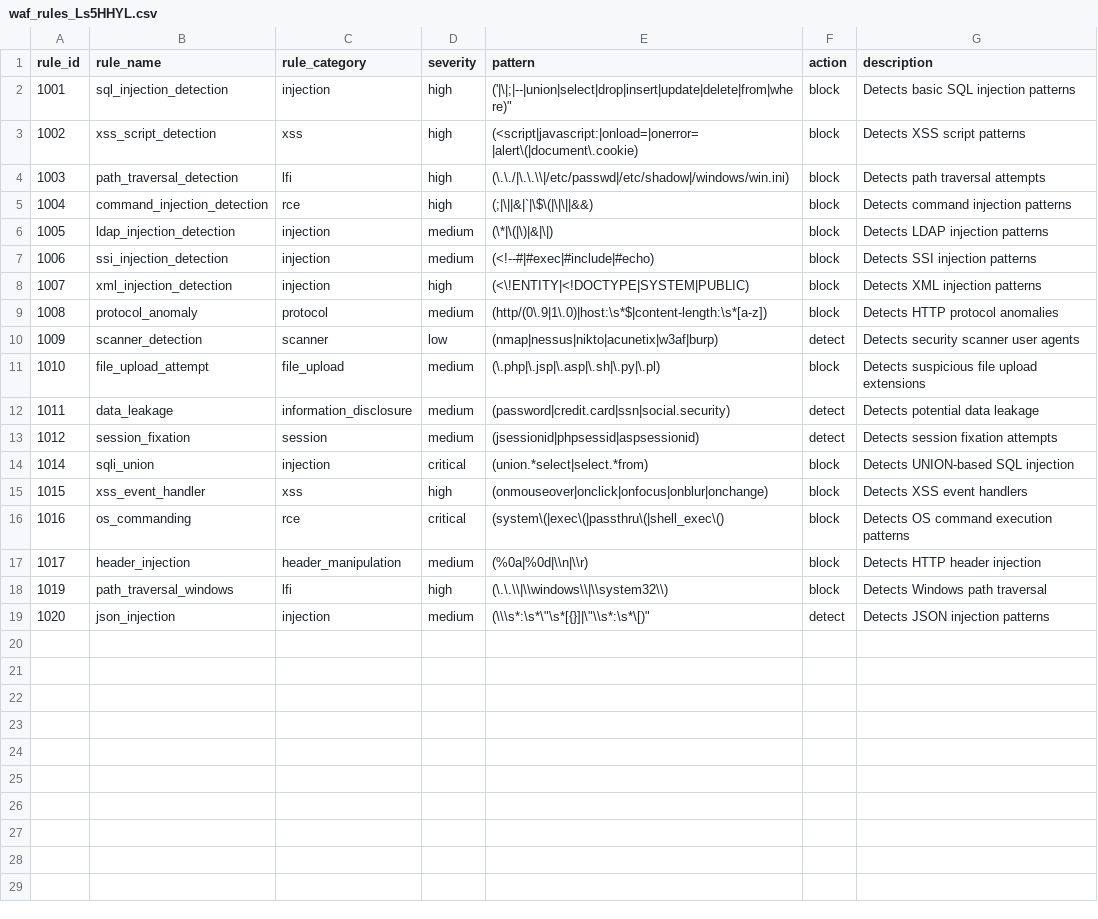
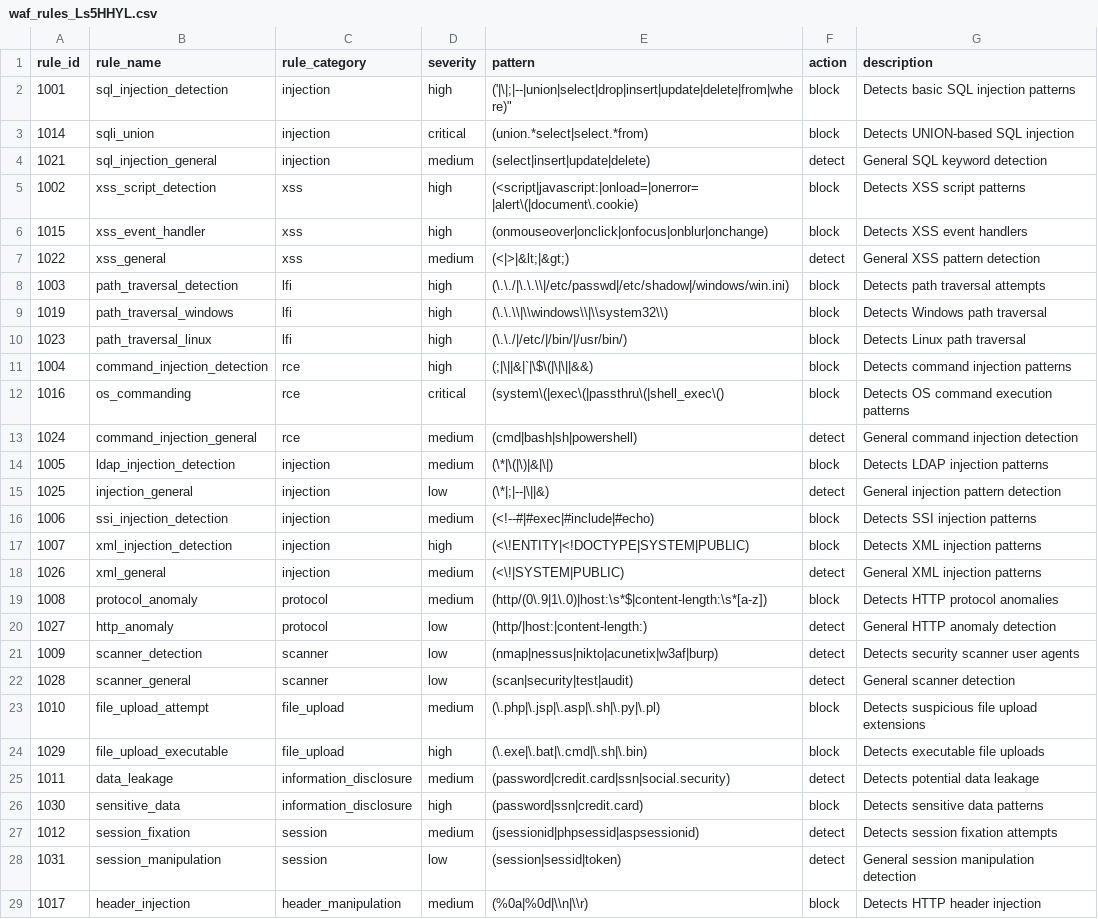
Before and after one commit to MomnaShafqaat/waf-optimizer, a CSV file: uploads/uploads/waf_rules_Ls5HHYL.csv, drawn as a sheet; only a part is shown; the shorter side is filled out with more unchanged rows; the diff covers the shown part only.

```diff
--- a/uploads/uploads/waf_rules_Ls5HHYL.csv
+++ b/uploads/uploads/waf_rules_Ls5HHYL.csv
@@ -2,17 +2,28 @@ rule_id,rule_name,rule_category,severity,pattern,action,description
 1001,sql_injection_detection,injection,high,"('|\"|;|--|union|select|drop|insert|update|delete|from|where)","block","Detects basic SQL injection patterns"
+1014,sqli_union,injection,critical,"(union.*select|select.*from)","block","Detects UNION-based SQL injection"
+1021,sql_injection_general,injection,medium,"(select|insert|update|delete)","detect","General SQL keyword detection"
 1002,xss_script_detection,xss,high,"(<script|javascript:|onload=|onerror=|alert\(|document\.cookie)","block","Detects XSS script patterns"
+1015,xss_event_handler,xss,high,"(onmouseover|onclick|onfocus|onblur|onchange)","block","Detects XSS event handlers"
+1022,xss_general,xss,medium,"(<|>|&lt;|&gt;)","detect","General XSS pattern detection"
 1003,path_traversal_detection,lfi,high,"(\.\./|\.\.\\|/etc/passwd|/etc/shadow|/windows/win.ini)","block","Detects path traversal attempts"
+1019,path_traversal_windows,lfi,high,"(\.\.\\|\\windows\\|\\system32\\)","block","Detects Windows path traversal"
+1023,path_traversal_linux,lfi,high,"(\.\./|/etc/|/bin/|/usr/bin/)","block","Detects Linux path traversal"
 1004,command_injection_detection,rce,high,"(;|\||&|`|\$\(|\|\||&&)","block","Detects command injection patterns"
+1016,os_commanding,rce,critical,"(system\(|exec\(|passthru\(|shell_exec\()","block","Detects OS command execution patterns"
+1024,command_injection_general,rce,medium,"(cmd|bash|sh|powershell)","detect","General command injection detection"
 1005,ldap_injection_detection,injection,medium,"(\*|\(|\)|&|\|)","block","Detects LDAP injection patterns"
+1025,injection_general,injection,low,"(\*|;|--|\||&)","detect","General injection pattern detection"
 1006,ssi_injection_detection,injection,medium,"(<!--#|#exec|#include|#echo)","block","Detects SSI injection patterns"
 1007,xml_injection_detection,injection,high,"(<\!ENTITY|<!DOCTYPE|SYSTEM|PUBLIC)","block","Detects XML injection patterns"
+1026,xml_general,injection,medium,"(<\!|SYSTEM|PUBLIC)","detect","General XML injection patterns"
 1008,protocol_anomaly,protocol,medium,"(http/(0\.9|1\.0)|host:\s*$|content-length:\s*[a-z])","block","Detects HTTP protocol anomalies"
+1027,http_anomaly,protocol,low,"(http/|host:|content-length:)","detect","General HTTP anomaly detection"
 1009,scanner_detection,scanner,low,"(nmap|nessus|nikto|acunetix|w3af|burp)","detect","Detects security scanner user agents"
+1028,scanner_general,scanner,low,"(scan|security|test|audit)","detect","General scanner detection"
 1010,file_upload_attempt,file_upload,medium,"(\.php|\.jsp|\.asp|\.sh|\.py|\.pl)","block","Detects suspicious file upload extensions"
+1029,file_upload_executable,file_upload,high,"(\.exe|\.bat|\.cmd|\.sh|\.bin)","block","Detects executable file uploads"
 1011,data_leakage,information_disclosure,medium,"(password|credit.card|ssn|social.security)","detect","Detects potential data leakage"
+1030,sensitive_data,information_disclosure,high,"(password|ssn|credit.card)","block","Detects sensitive data patterns"
 1012,session_fixation,session,medium,"(jsessionid|phpsessid|aspsessionid)","detect","Detects session fixation attempts"
-1014,sqli_union,injection,critical,"(union.*select|select.*from)","block","Detects UNION-based SQL injection"
-1015,xss_event_handler,xss,high,"(onmouseover|onclick|onfocus|onblur|onchange)","block","Detects XSS event handlers"
-1016,os_commanding,rce,critical,"(system\(|exec\(|passthru\(|shell_exec\()","block","Detects OS command execution patterns"
+1031,session_manipulation,session,low,"(session|sessid|token)","detect","General session manipulation detection"
 1017,header_injection,header_manipulation,medium,"(%0a|%0d|\\n|\\r)","block","Detects HTTP header injection"
-1019,path_traversal_windows,lfi,high,"(\.\.\\|\\windows\\|\\system32\\)","block","Detects Windows path traversal"
```
Also changed, not shown: 2 added rows elsewhere in this file, 10 other files.
